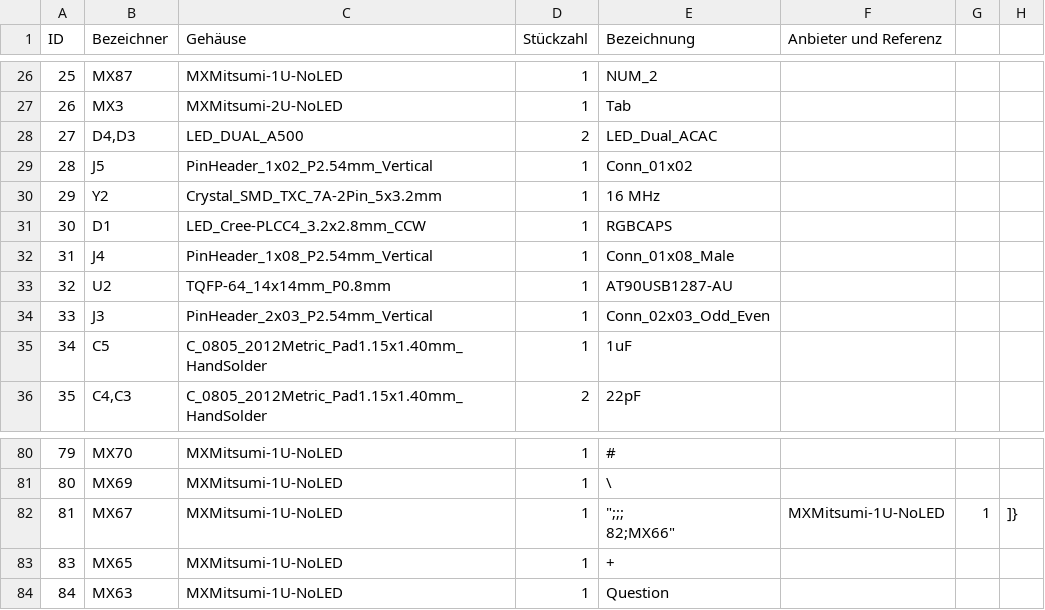
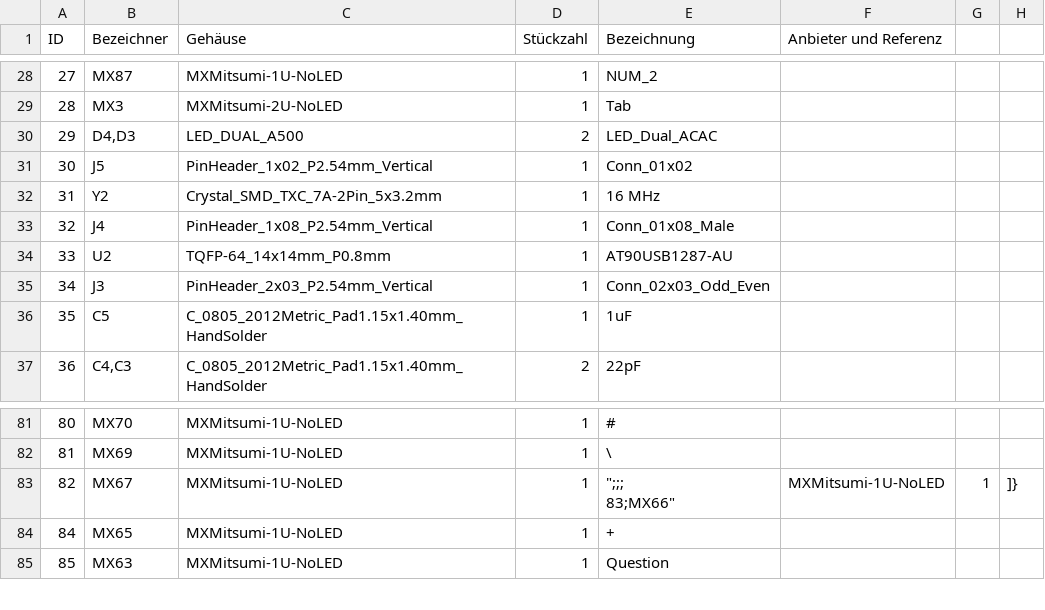
Before and after one commit to HenrykRichter/A500KB, a CSV file: PCB/A500KB.csv, drawn as a sheet; only a part is shown, gaps mark what is left out; removed rows and columns are numbered as before the commit, all else as after; ↵ is a line break in a cell; the diff covers the shown part only; the diff names each change by its address in the sheet, - before the commit and + after, or states it on an @@ line.

```diff
--- a/PCB/A500KB.csv
+++ b/PCB/A500KB.csv
@@ column A (ID) renumbered from row 8 down @@
-row 31: 30 | D1 | LED_Cree-PLCC4_3.2x2.8mm_CCW | 1 | RGBCAPS
-E83 (Bezeichnung): ";;; ↵ 82;MX66"
+E83 (Bezeichnung): ";;; ↵ 83;MX66"
```
Also changed, not shown: 7 added rows, 5 removed rows and 2 edited cells elsewhere in this file, 56 other files.
